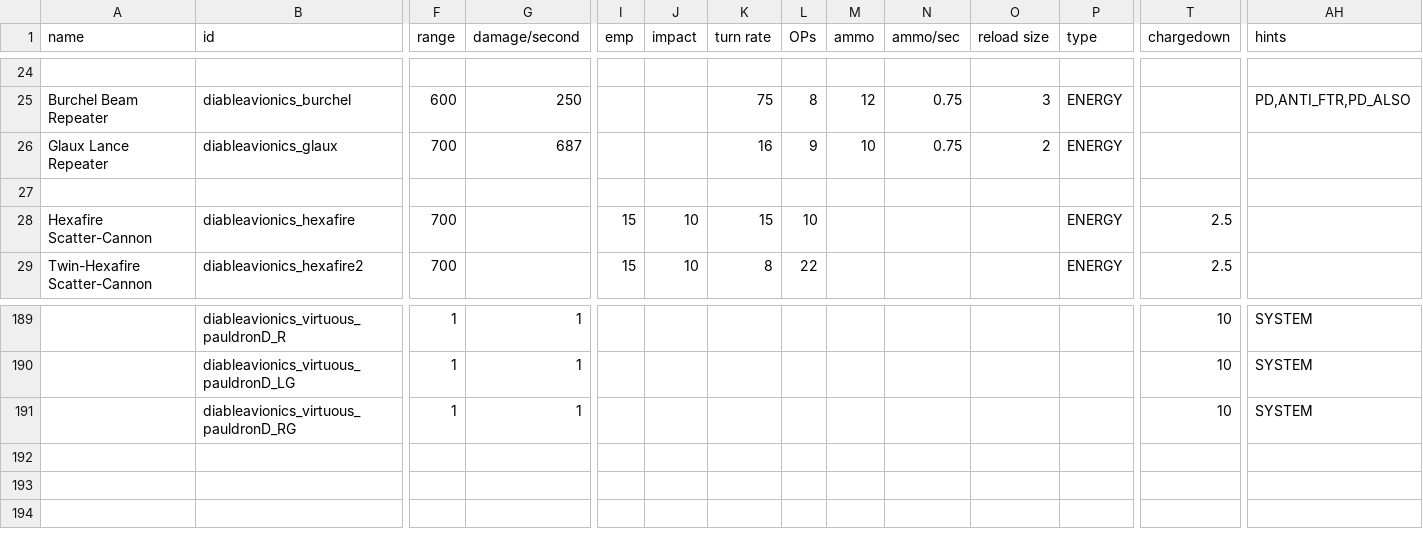
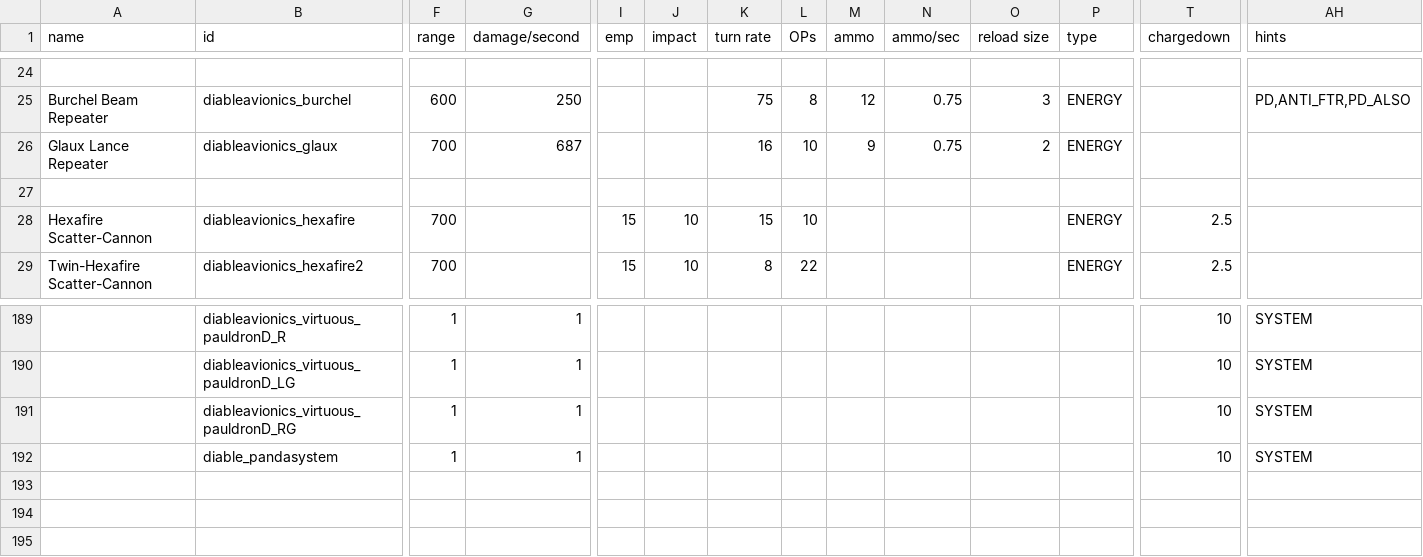
Before and after one commit to CaymonJoestar/Diable-Avionics, a CSV file: data/weapons/weapon_data.csv, drawn as a sheet; only a part is shown, gaps mark what is left out; rows hold the shown columns only; the diff names each change by its address in the sheet, - before the commit and + after, or states it on an @@ line.

```diff
--- a/data/weapons/weapon_data.csv
+++ b/data/weapons/weapon_data.csv
-L26 (OPs): 9
+L26 (OPs): 10
-M26 (ammo): 10
+M26 (ammo): 9
+row 192:  | diable_pandasystem | 1 | 1 |  |  |  |  |  |  |  |  | 10 | SYSTEM
```
Also changed, not shown: data/config/paintjobs/magic_paintjobs.csv, data/shipsystems/ship_systems.csv, 16 other files.
